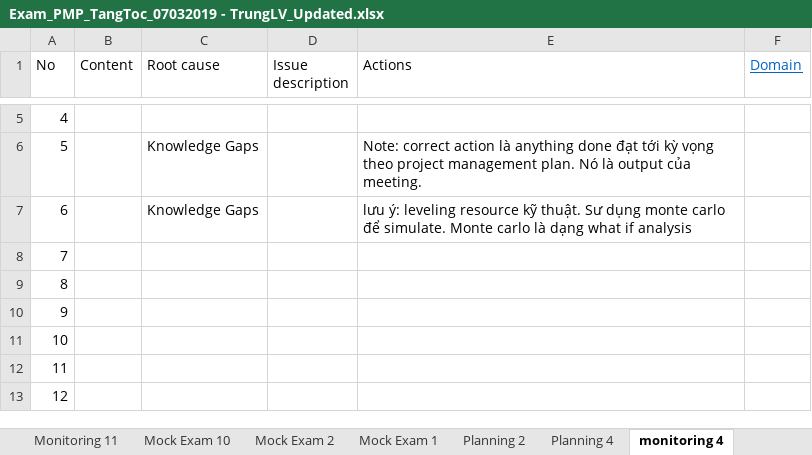
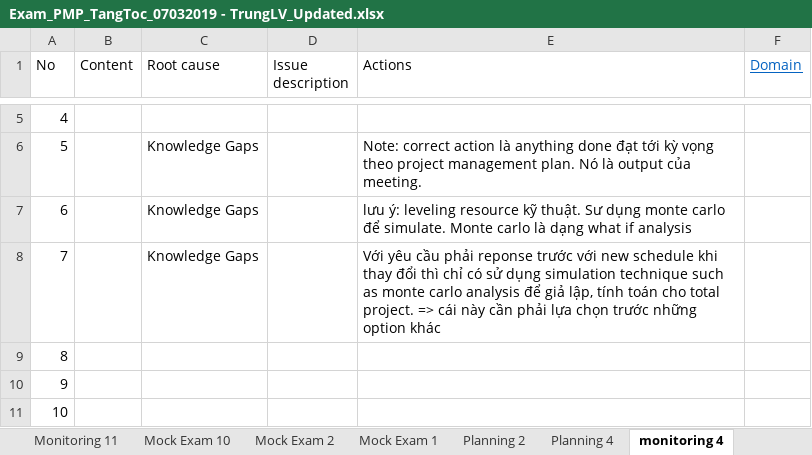
Before and after one commit to trunglv2010/EBill, an Excel workbook: 10_Management/Exam_PMP_TangToc_07032019 - TrungLV_Updated.xlsx, sheet monitoring 4, drawn as a sheet; only a part is shown, gaps mark what is left out; the shorter side is filled out with more unchanged rows; values as stored, in another font and other column widths than the file's, no borders; the diff names each change by its address in the sheet, - before the commit and + after, or states it on an @@ line.

```diff
--- a/10_Management/Exam_PMP_TangToc_07032019 - TrungLV_Updated.xlsx (sheet monitoring 4)
+++ b/10_Management/Exam_PMP_TangToc_07032019 - TrungLV_Updated.xlsx (sheet monitoring 4)
-C8 (Root cause): (empty)
+C8 (Root cause): Knowledge Gaps
-E8 (Actions): (empty)
+E8 (Actions): Với yêu cầu phải reponse trước với new schedule khi thay đổi thì chỉ có sử dụng simulation technique such as monte carlo analysis để giả lập, tính toán cho total project. => cái này cần phải lựa chọn trước những option khác
```
Also changed, not shown: sheet study plan.
